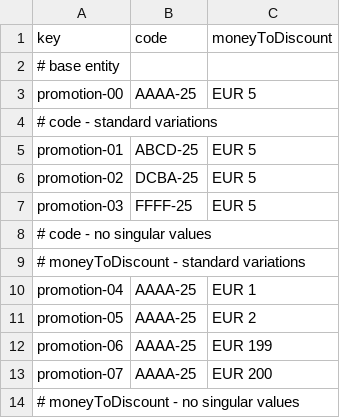
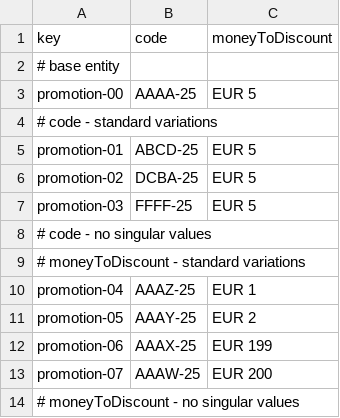
Before and after one commit to DP2-IIS-C1048/Acme-ANS-D, a CSV file: src/main/resources/WEB-INF/data/sample/promotion.csv, drawn as a sheet.

```diff
--- a/src/main/resources/WEB-INF/data/sample/promotion.csv
+++ b/src/main/resources/WEB-INF/data/sample/promotion.csv
@@ -9,6 +9,6 @@ promotion-03,"FFFF-25","EUR 5"
 # moneyToDiscount - standard variations
-promotion-04,"AAAA-25","EUR 1"
-promotion-05,"AAAA-25","EUR 2"
-promotion-06,"AAAA-25","EUR 199"
-promotion-07,"AAAA-25","EUR 200"
+promotion-04,"AAAZ-25","EUR 1"
+promotion-05,"AAAY-25","EUR 2"
+promotion-06,"AAAX-25","EUR 199"
+promotion-07,"AAAW-25","EUR 200"
 # moneyToDiscount - no singular values
```
Also changed, not shown: src/main/resources/WEB-INF/data/sample/service.csv, 4 other files.
